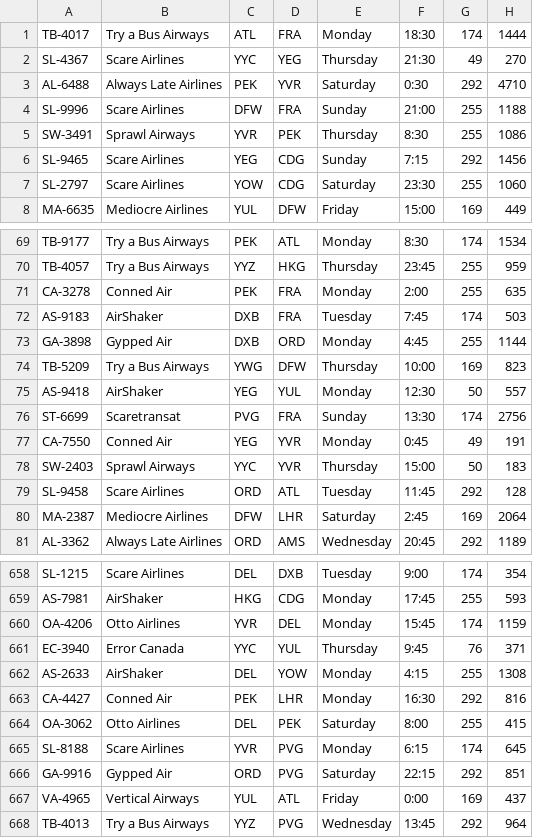
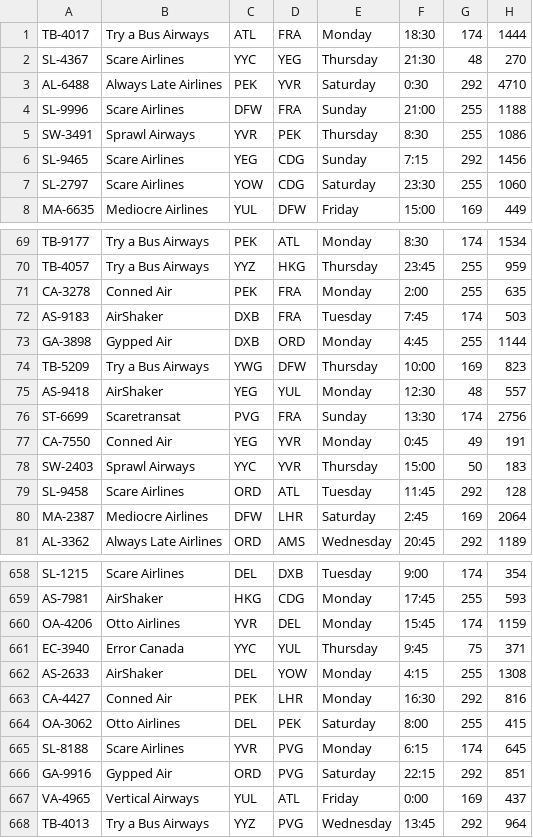
Before and after one commit to HanxxFeli/CPRG211_GroupAssignment2, a CSV file: GroupAssignment2/Resources/res/flights.csv, drawn as a sheet; only a part is shown, gaps mark what is left out.

```diff
--- a/GroupAssignment2/Resources/res/flights.csv
+++ b/GroupAssignment2/Resources/res/flights.csv
@@ -1,3 +1,3 @@
 TB-4017,Try a Bus Airways,ATL,FRA,Monday,18:30,174,1444
-SL-4367,Scare Airlines,YYC,YEG,Thursday,21:30,49,270
+SL-4367,Scare Airlines,YYC,YEG,Thursday,21:30,48,270
 AL-6488,Always Late Airlines,PEK,YVR,Saturday,0:30,292,4710
@@ -74,3 +74,3 @@ GA-3898,Gypped Air,DXB,ORD,Monday,4:45,255,1144
 TB-5209,Try a Bus Airways,YWG,DFW,Thursday,10:00,169,823
-AS-9418,AirShaker,YEG,YUL,Monday,12:30,50,557
+AS-9418,AirShaker,YEG,YUL,Monday,12:30,48,557
 ST-6699,Scaretransat,PVG,FRA,Sunday,13:30,174,2756
@@ -660,3 +660,3 @@ AS-7981,AirShaker,HKG,CDG,Monday,17:45,255,593
 OA-4206,Otto Airlines,YVR,DEL,Monday,15:45,174,1159
-EC-3940,Error Canada,YYC,YUL,Thursday,9:45,76,371
+EC-3940,Error Canada,YYC,YUL,Thursday,9:45,75,371
 AS-2633,AirShaker,DEL,YOW,Monday,4:15,255,1308
```
Also changed, not shown: 3 other files.
